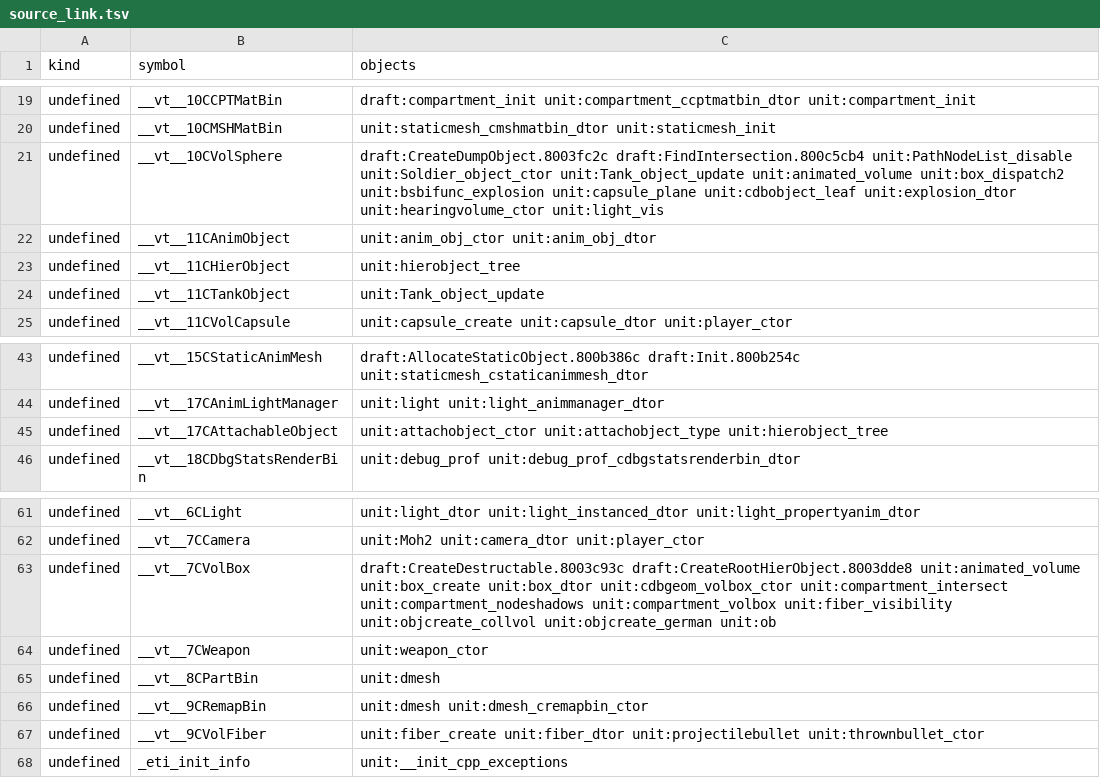
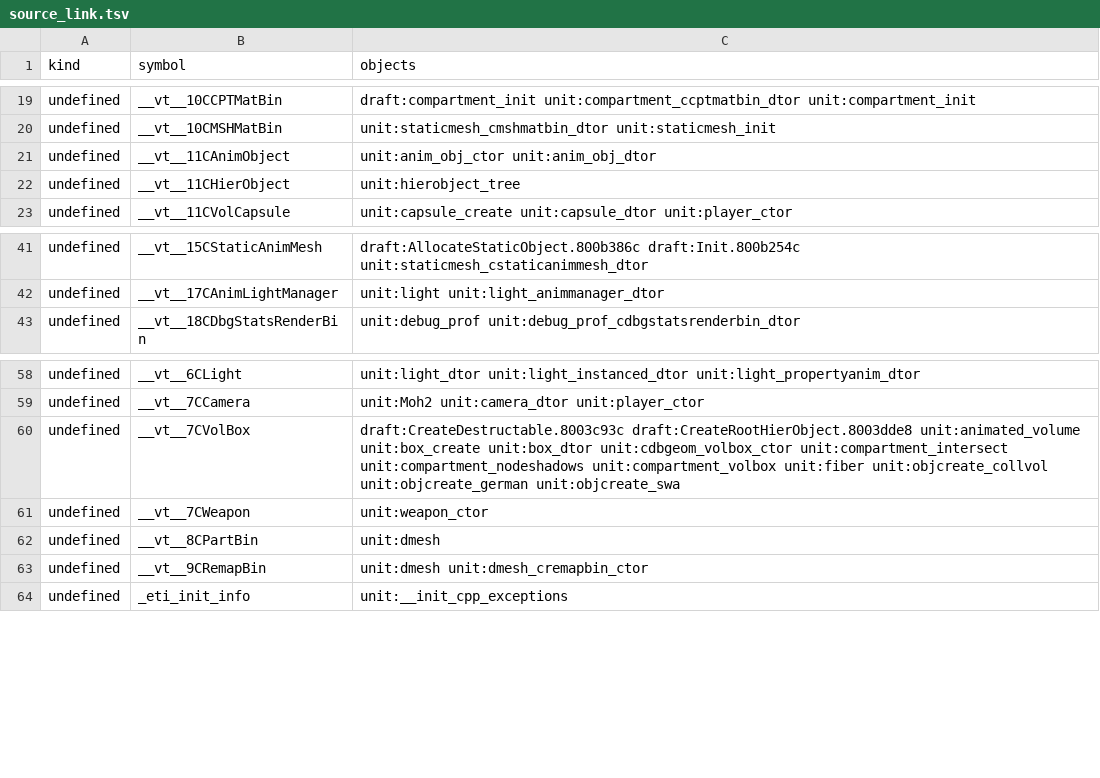
Before and after one commit to kyleckroeger/moh-frontline-decomp, a TSV file: research/layout/source_link.tsv, drawn as a sheet; only a part is shown, gaps mark what is left out.

```diff
--- a/research/layout/source_link.tsv
+++ b/research/layout/source_link.tsv
@@ -20,6 +20,4 @@ undefined	__vt__10CCPTMatBin	draft:compartment_init unit:compartment_ccptmatbin_
 undefined	__vt__10CMSHMatBin	unit:staticmesh_cmshmatbin_dtor unit:staticmesh_init
-undefined	__vt__10CVolSphere	draft:CreateDumpObject.8003fc2c draft:FindIntersection.800c5cb4 unit:PathNodeList_disable unit:Soldier_object_ctor unit:Tank_object_update unit:animated_volume unit:box_dispatch2 unit:bsbifunc_explosion unit:capsule_plane unit:cdbobject_leaf unit:explosion_dtor unit:hearingvolume_ctor unit:light_vis
 undefined	__vt__11CAnimObject	unit:anim_obj_ctor unit:anim_obj_dtor
 undefined	__vt__11CHierObject	unit:hierobject_tree
-undefined	__vt__11CTankObject	unit:Tank_object_update
 undefined	__vt__11CVolCapsule	unit:capsule_create unit:capsule_dtor unit:player_ctor
@@ -44,3 +42,2 @@ undefined	__vt__15CStaticAnimMesh	draft:AllocateStaticObject.800b386c draft:Init
 undefined	__vt__17CAnimLightManager	unit:light unit:light_animmanager_dtor
-undefined	__vt__17CAttachableObject	unit:attachobject_ctor unit:attachobject_type unit:hierobject_tree
 undefined	__vt__18CDbgStatsRenderBin	unit:debug_prof unit:debug_prof_cdbgstatsrenderbin_dtor
@@ -62,3 +59,3 @@ undefined	__vt__6CLight	unit:light_dtor unit:light_instanced_dtor unit:light_pro
 undefined	__vt__7CCamera	unit:Moh2 unit:camera_dtor unit:player_ctor
-undefined	__vt__7CVolBox	draft:CreateDestructable.8003c93c draft:CreateRootHierObject.8003dde8 unit:animated_volume unit:box_create unit:box_dtor unit:cdbgeom_volbox_ctor unit:compartment_intersect unit:compartment_nodeshadows unit:compartment_volbox unit:fiber_visibility unit:objcreate_collvol unit:objcreate_german unit:ob
+undefined	__vt__7CVolBox	draft:CreateDestructable.8003c93c draft:CreateRootHierObject.8003dde8 unit:animated_volume unit:box_create unit:box_dtor unit:cdbgeom_volbox_ctor unit:compartment_intersect unit:compartment_nodeshadows unit:compartment_volbox unit:fiber unit:objcreate_collvol unit:objcreate_german unit:objcreate_swa
 undefined	__vt__7CWeapon	unit:weapon_ctor
@@ -66,3 +63,2 @@ undefined	__vt__8CPartBin	unit:dmesh
 undefined	__vt__9CRemapBin	unit:dmesh unit:dmesh_cremapbin_ctor
-undefined	__vt__9CVolFiber	unit:fiber_create unit:fiber_dtor unit:projectilebullet unit:thrownbullet_ctor
 undefined	_eti_init_info	unit:__init_cpp_exceptions
```
Also changed, not shown: 2 other files.
